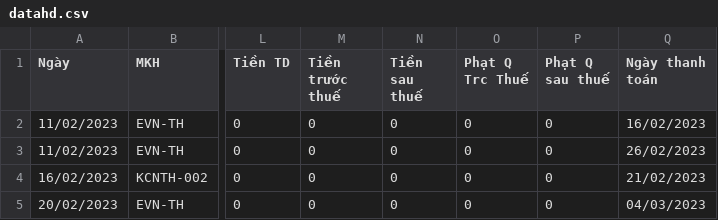
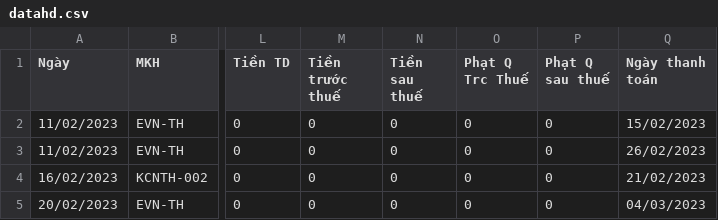
Before and after one commit to Gelex-Electric/GETC, a CSV file: assets/data/datahd.csv, drawn as a sheet; only a part is shown, gaps mark what is left out; the diff names each change by its address in the sheet, - before the commit and + after, or states it on an @@ line.

Commit message:
Update datahd.csv

```diff
--- a/assets/data/datahd.csv
+++ b/assets/data/datahd.csv
-Q2 (Ngày thanh toán): 16/02/2023
+Q2 (Ngày thanh toán): 15/02/2023
```
